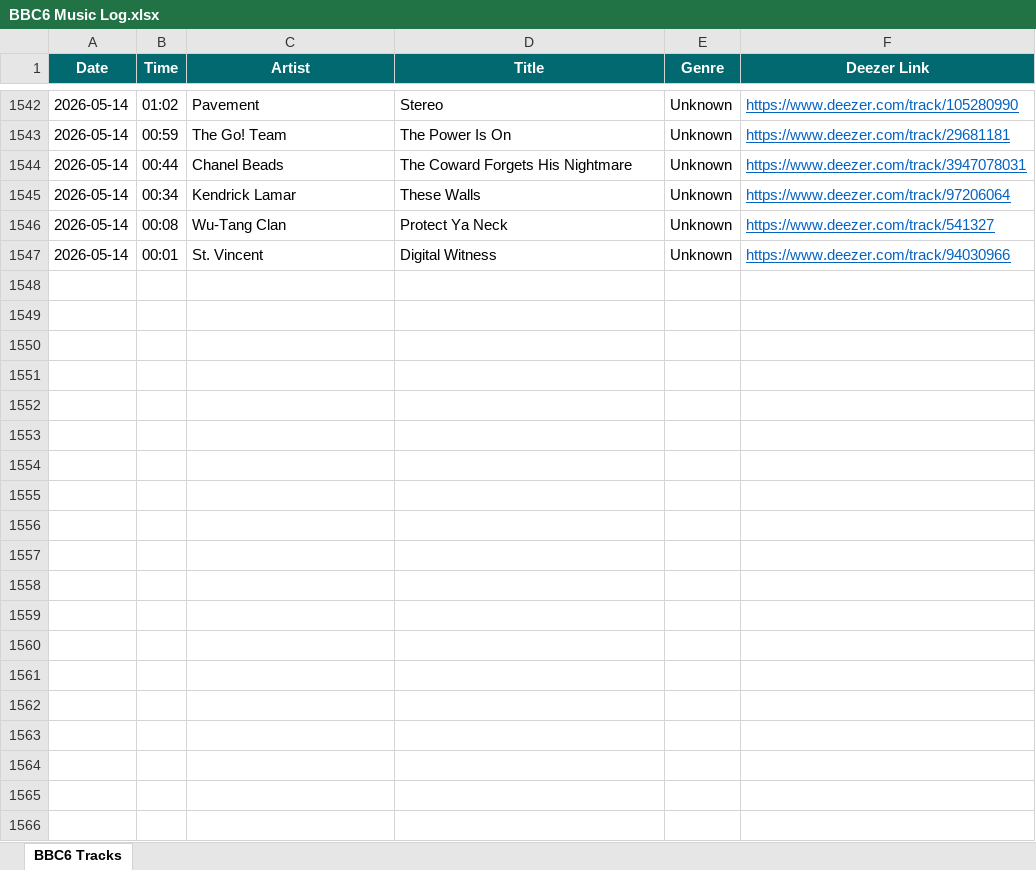
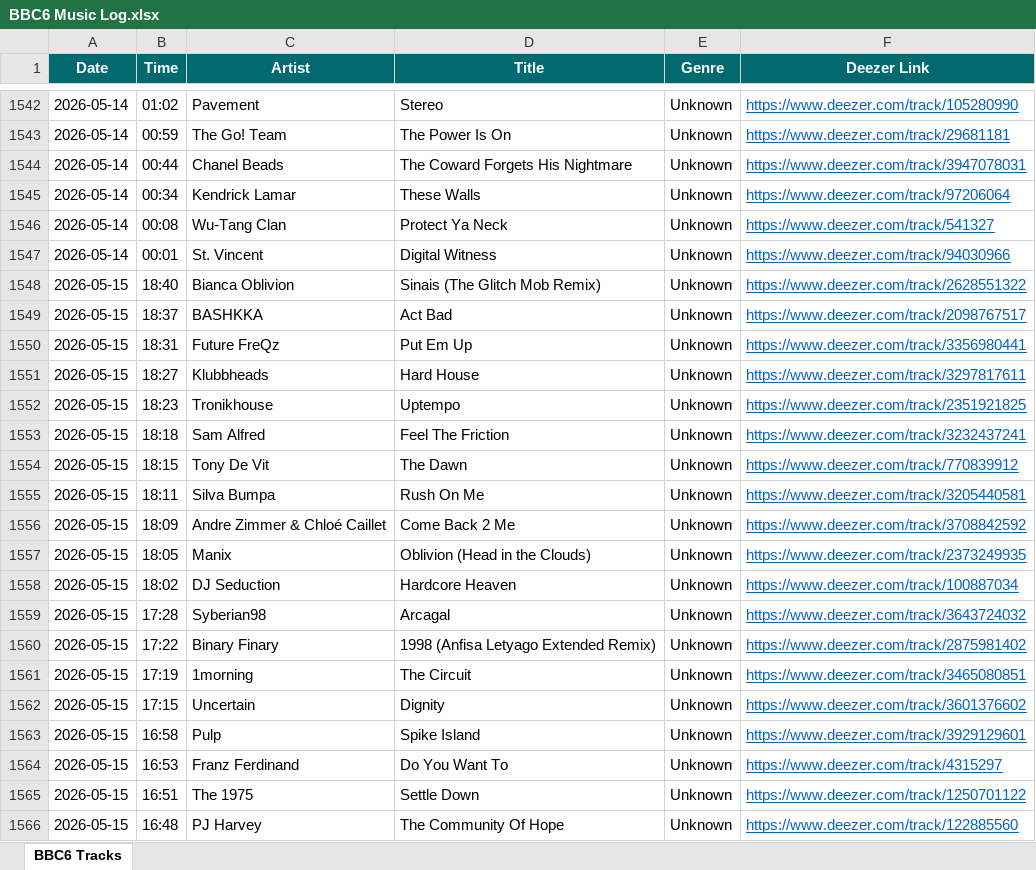
Before and after one commit to loliberri/new-music-scraper, an Excel workbook: output/BBC6 Music Log.xlsx, sheet BBC6 Tracks, drawn as a sheet; only a part is shown, gaps mark what is left out; values as stored, in another font and other column widths than the file's, no borders; the diff covers the shown part only; the diff names each change by its address in the sheet, - before the commit and + after, or states it on an @@ line.

```diff
--- a/output/BBC6 Music Log.xlsx (sheet BBC6 Tracks)
+++ b/output/BBC6 Music Log.xlsx (sheet BBC6 Tracks)
+row 1548: 2026-05-15 | 18:40 | Bianca Oblivion | Sinais (The Glitch Mob Remix) | Unknown | https://www.deezer.com/track/2628551322
+row 1549: 2026-05-15 | 18:37 | BASHKKA | Act Bad | Unknown | https://www.deezer.com/track/2098767517
+row 1550: 2026-05-15 | 18:31 | Future FreQz | Put Em Up | Unknown | https://www.deezer.com/track/3356980441
+row 1551: 2026-05-15 | 18:27 | Klubbheads | Hard House | Unknown | https://www.deezer.com/track/3297817611
+row 1552: 2026-05-15 | 18:23 | Tronikhouse | Uptempo | Unknown | https://www.deezer.com/track/2351921825
+row 1553: 2026-05-15 | 18:18 | Sam Alfred | Feel The Friction | Unknown | https://www.deezer.com/track/3232437241
+row 1554: 2026-05-15 | 18:15 | Tony De Vit | The Dawn | Unknown | https://www.deezer.com/track/770839912
+row 1555: 2026-05-15 | 18:11 | Silva Bumpa | Rush On Me | Unknown | https://www.deezer.com/track/3205440581
+row 1556: 2026-05-15 | 18:09 | Andre Zimmer & Chloé Caillet | Come Back 2 Me | Unknown | https://www.deezer.com/track/3708842592
+row 1557: 2026-05-15 | 18:05 | Manix | Oblivion (Head in the Clouds) | Unknown | https://www.deezer.com/track/2373249935
+row 1558: 2026-05-15 | 18:02 | DJ Seduction | Hardcore Heaven | Unknown | https://www.deezer.com/track/100887034
+row 1559: 2026-05-15 | 17:28 | Syberian98 | Arcagal | Unknown | https://www.deezer.com/track/3643724032
+row 1560: 2026-05-15 | 17:22 | Binary Finary | 1998 (Anfisa Letyago Extended Remix) | Unknown | https://www.deezer.com/track/2875981402
+row 1561: 2026-05-15 | 17:19 | 1morning | The Circuit | Unknown | https://www.deezer.com/track/3465080851
+row 1562: 2026-05-15 | 17:15 | Uncertain | Dignity | Unknown | https://www.deezer.com/track/3601376602
+row 1563: 2026-05-15 | 16:58 | Pulp | Spike Island | Unknown | https://www.deezer.com/track/3929129601
+row 1564: 2026-05-15 | 16:53 | Franz Ferdinand | Do You Want To | Unknown | https://www.deezer.com/track/4315297
+row 1565: 2026-05-15 | 16:51 | The 1975 | Settle Down | Unknown | https://www.deezer.com/track/1250701122
+row 1566: 2026-05-15 | 16:48 | PJ Harvey | The Community Of Hope | Unknown | https://www.deezer.com/track/122885560
```
Also changed, not shown: 129 added rows elsewhere in this sheet, 2 other files.
